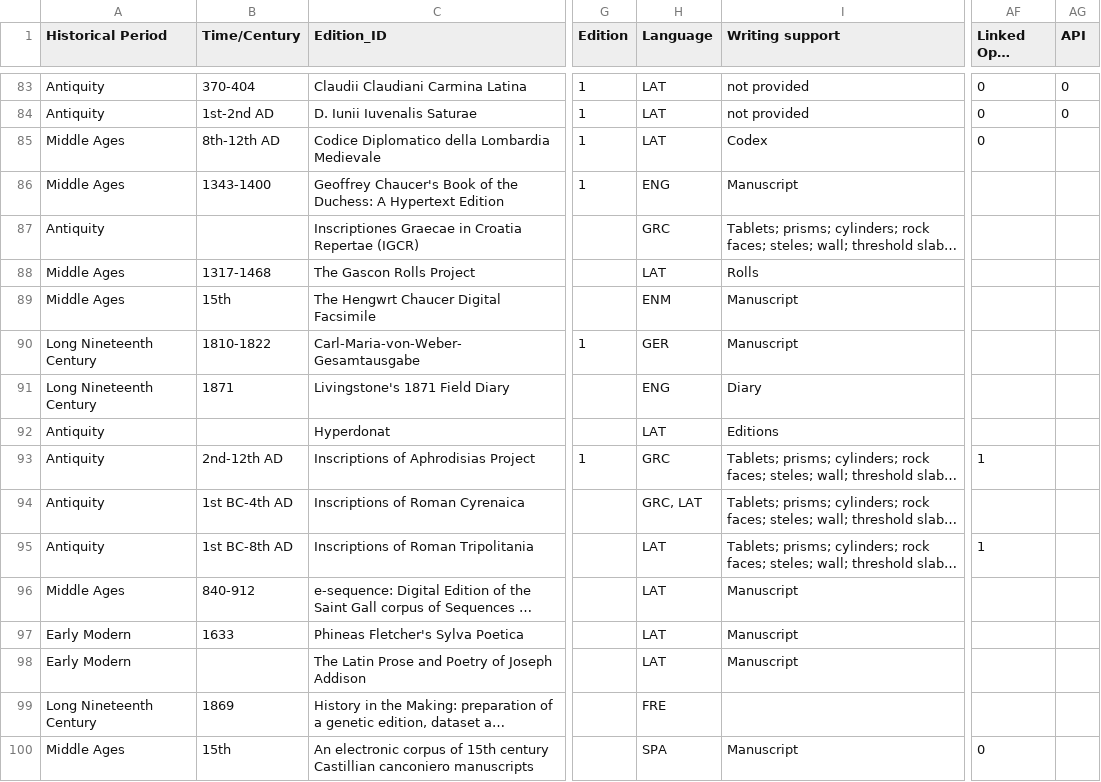
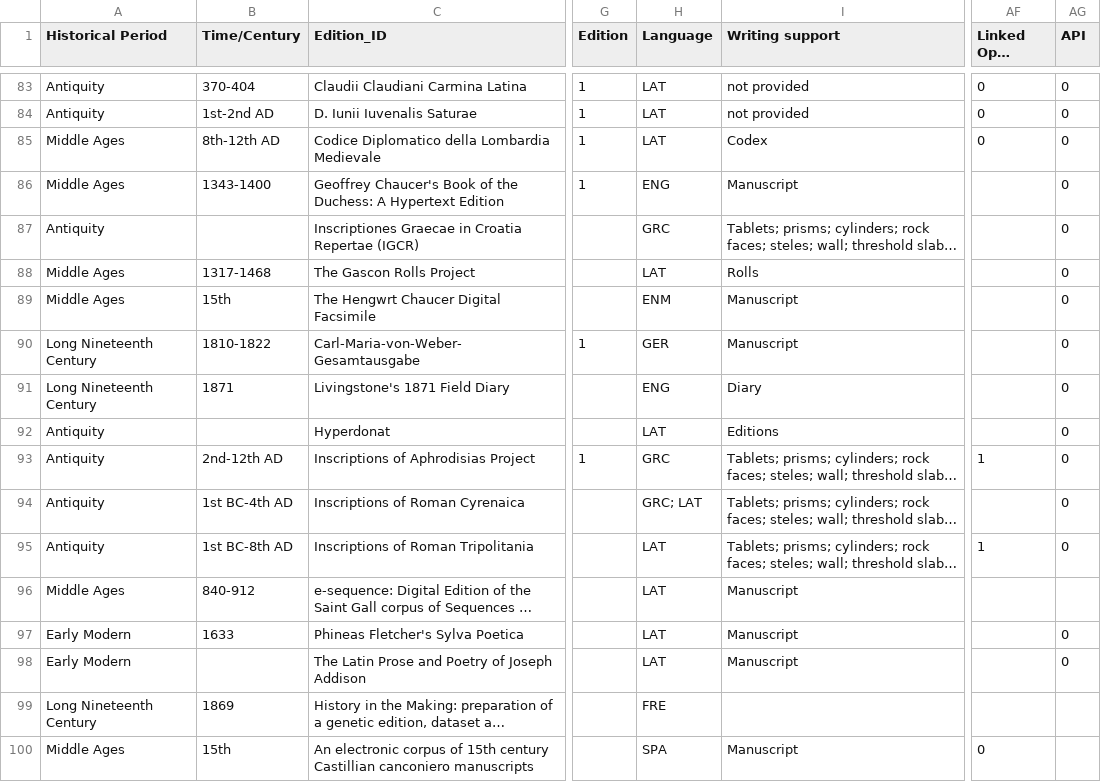
Before and after one commit to gfranzini/digEds_cat, a CSV file: digEds_cat.csv, drawn as a sheet; only a part is shown, gaps mark what is left out; long unchanged cells end in …; the diff covers the shown part only; the diff names each change by its address in the sheet, - before the commit and + after, or states it on an @@ line.

Commit message:
Updates

```diff
--- a/digEds_cat.csv
+++ b/digEds_cat.csv
-AG85:AG95 (API): (empty)
+AG85:AG95 (API): 0
-H94 (Language): GRC, LAT
+H94 (Language): GRC; LAT
-AG97:AG98 (API): (empty)
+AG97:AG98 (API): 0
```
Also changed, not shown: 186 edited cells elsewhere in this file.
